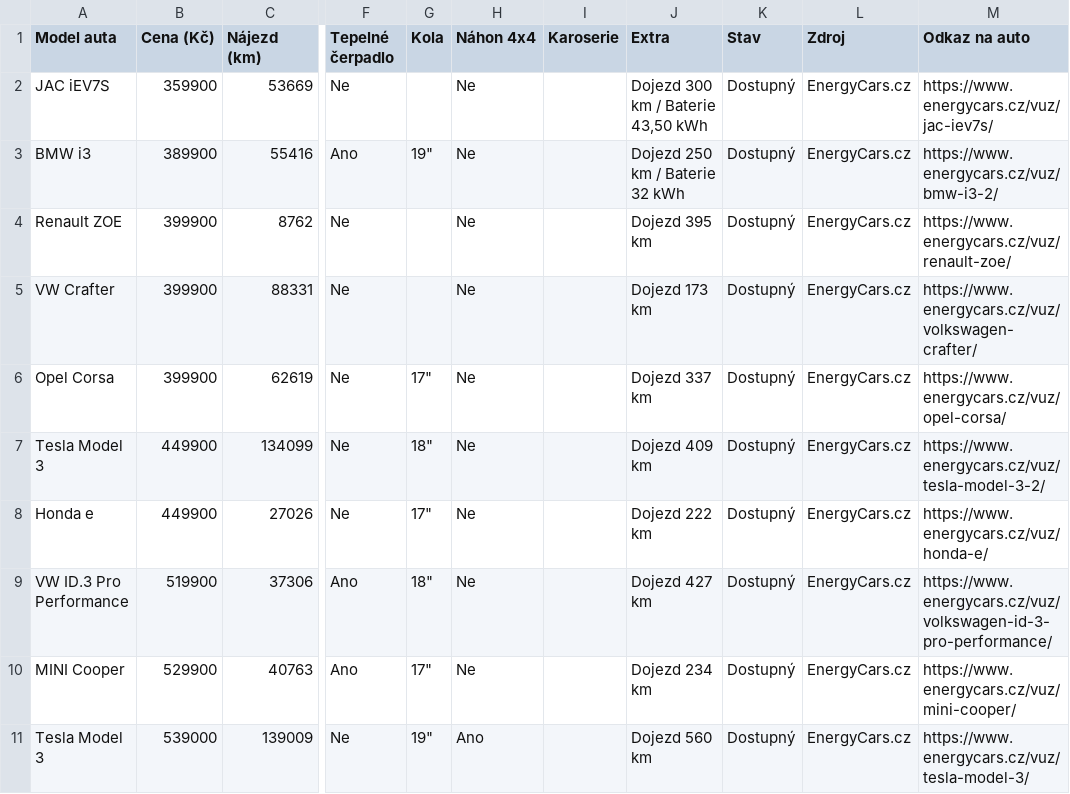
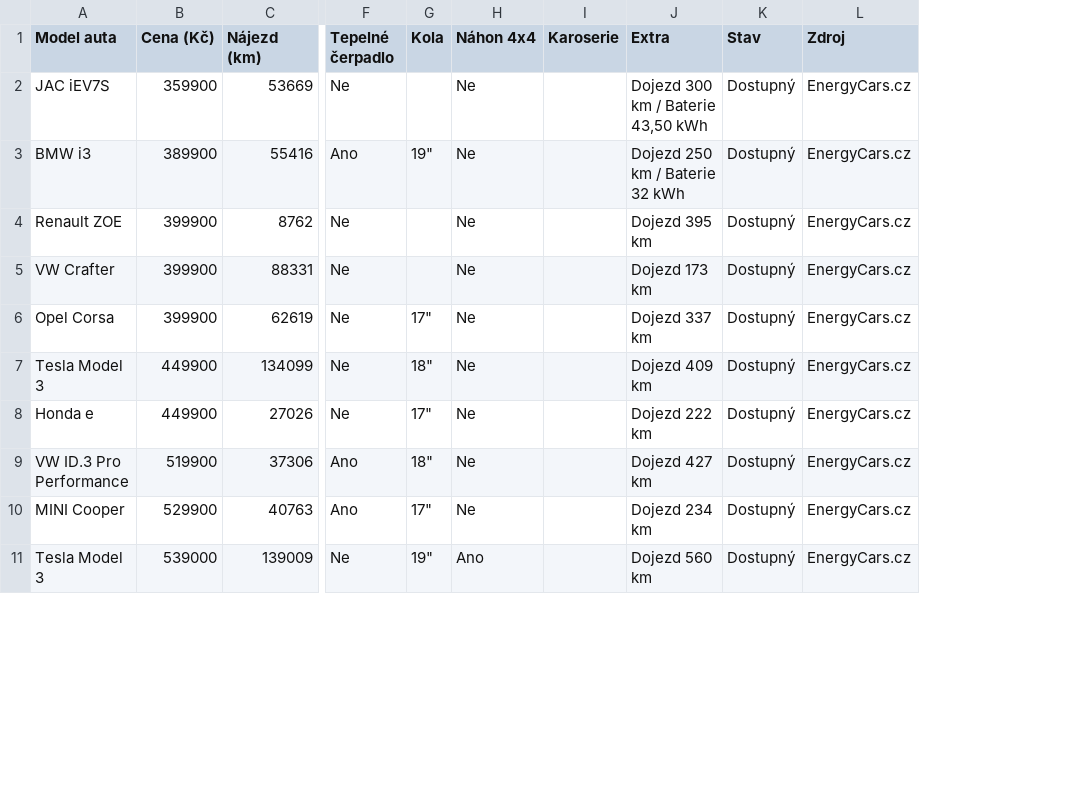
Before and after one commit to meridius/car-compare, a CSV file: electric/data/scrapes/energycars.csv, drawn as a sheet; only a part is shown, gaps mark what is left out; the diff names each change by its address in the sheet, - before the commit and + after, or states it on an @@ line.

```diff
--- a/electric/data/scrapes/energycars.csv
+++ b/electric/data/scrapes/energycars.csv
-column M (Odkaz na auto), rows 2-11: https://www.energycars.cz/vuz/jac-iev7s/ | https://www.energycars.cz/vuz/bmw-i3-2/ | https://www.energycars.cz/vuz/renault-zoe/ | https://www.energycars.cz/vuz/volkswagen-crafter/ | https://www.energycars.cz/vuz/opel-corsa/ | https://www.energycars.cz/vuz/tesla-model-3-2/ | https://www.energycars.cz/vuz/honda-e/ | https://www.energycars.cz/vuz/volkswagen-id-3-pro-performance/ | https://www.energycars.cz/vuz/mini-cooper/ | https://www.energycars.cz/vuz/tesla-model-3/
```
Also changed, not shown: electric/data/scrapes/autodraft.csv, 5 other files.
